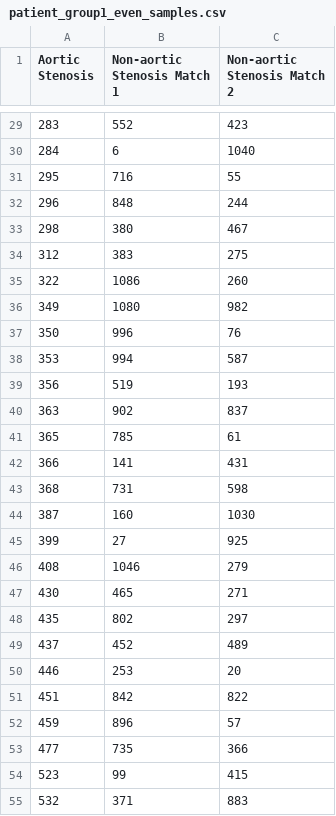
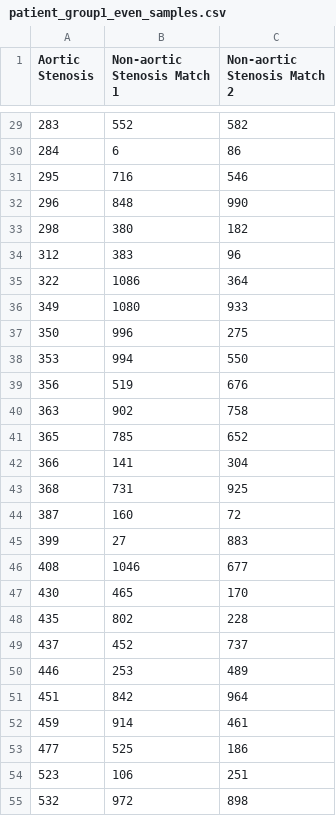
Before and after one commit to gwchang/aortic, a CSV file: patient_group1_even_samples.csv, drawn as a sheet; only a part is shown, gaps mark what is left out; the diff covers the shown part only.

```diff
--- a/patient_group1_even_samples.csv
+++ b/patient_group1_even_samples.csv
@@ -29,27 +29,27 @@ Aortic Stenosis,Non-aortic Stenosis Match 1,Non-aortic Stenosis Match 2
-283,552,423
-284,6,1040
-295,716,55
-296,848,244
-298,380,467
-312,383,275
-322,1086,260
-349,1080,982
-350,996,76
-353,994,587
-356,519,193
-363,902,837
-365,785,61
-366,141,431
-368,731,598
-387,160,1030
-399,27,925
-408,1046,279
-430,465,271
-435,802,297
-437,452,489
-446,253,20
-451,842,822
-459,896,57
-477,735,366
-523,99,415
-532,371,883
+283,552,582
+284,6,86
+295,716,546
+296,848,990
+298,380,182
+312,383,96
+322,1086,364
+349,1080,933
+350,996,275
+353,994,550
+356,519,676
+363,902,758
+365,785,652
+366,141,304
+368,731,925
+387,160,72
+399,27,883
+408,1046,677
+430,465,170
+435,802,228
+437,452,737
+446,253,489
+451,842,964
+459,914,461
+477,525,186
+523,106,251
+532,972,898
```
Also changed, not shown: 140 edited cells elsewhere in this file, 1 other file.
